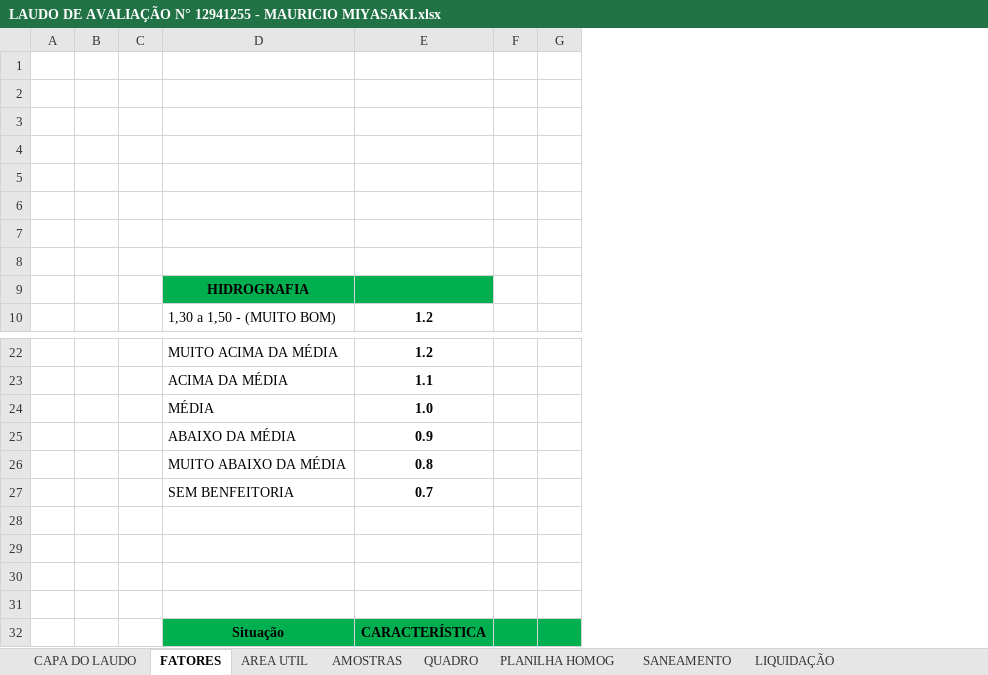
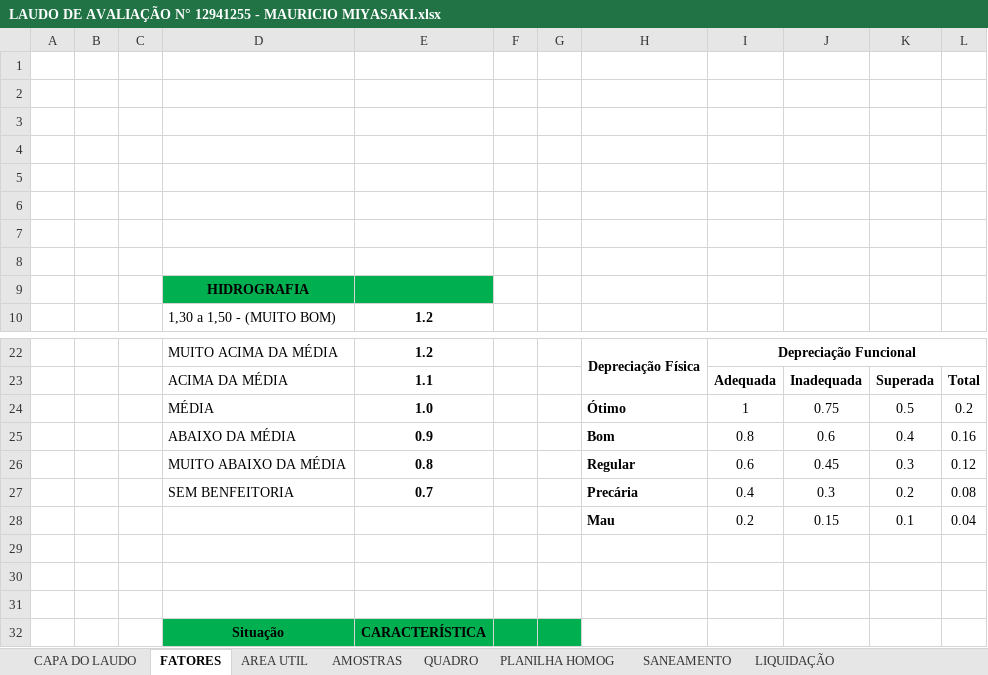
Before and after one commit to DanielMenezes21/projeto_laudo, an Excel workbook: models/LAUDO DE AVALIAÇÃO N° 12941255 - MAURICIO MIYASAKI.xlsx, sheet FATORES, drawn as a sheet; only a part is shown, gaps mark what is left out; values as stored, in another font and other column widths than the file's, no borders; the diff names each change by its address in the sheet, - before the commit and + after, or states it on an @@ line.

```diff
--- a/models/LAUDO DE AVALIAÇÃO N° 12941255 - MAURICIO MIYASAKI.xlsx (sheet FATORES)
+++ b/models/LAUDO DE AVALIAÇÃO N° 12941255 - MAURICIO MIYASAKI.xlsx (sheet FATORES)
+column H, rows 22-28: Depreciação Física |  | Ótimo | Bom | Regular | Precária | Mau
+column I, rows 22-28: Depreciação Funcional | Adequada | 1 | 0.8 | 0.6 | 0.4 | 0.2
+column J, rows 23-28: Inadequada | 0.75 | 0.6 | 0.45 | 0.3 | 0.15
+column K, rows 23-28: Superada | 0.5 | 0.4 | 0.3 | 0.2 | 0.1
+column L, rows 23-28: Total | 0.2 | 0.16 | 0.12 | 0.08 | 0.04
-row 28: (empty)
+row 28:  |  |  |  |  |  |  | Mau | 0.2 | 0.15 | 0.1 | 0.04
```
Also changed, not shown: sheet AMOSTRAS, 8 other files.
